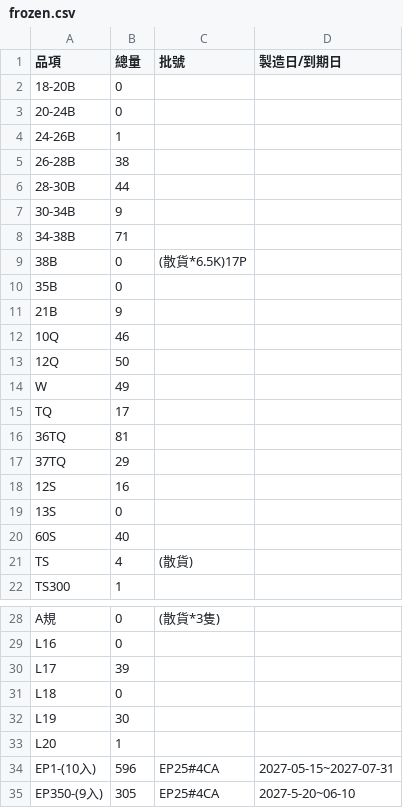
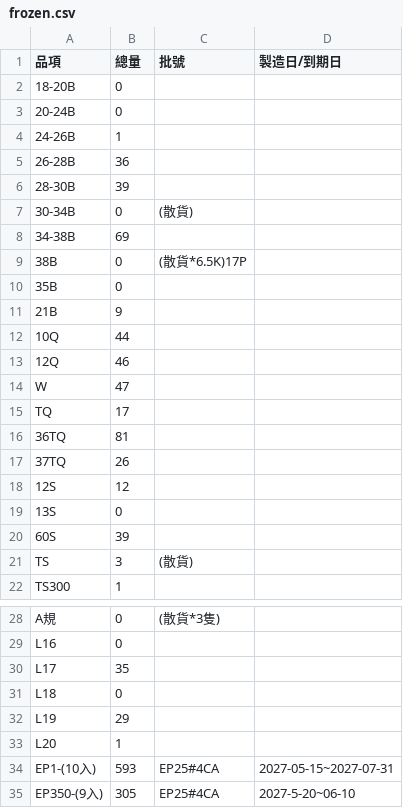
Before and after one commit to mingfonglpg-bit/-, a CSV file: frozen.csv, drawn as a sheet; only a part is shown, gaps mark what is left out; the diff covers the shown part only.

```diff
--- a/frozen.csv
+++ b/frozen.csv
@@ -4,6 +4,6 @@
 24-26B,1,,
-26-28B,38,,
-28-30B,44,,
-30-34B,9,,
-34-38B,71,,
+26-28B,36,,
+28-30B,39,,
+30-34B,0,(散貨),
+34-38B,69,,
 38B,0,(散貨*6.5K)17P,
@@ -11,12 +11,12 @@
 21B,9,,
-10Q,46,,
-12Q,50,,
-W,49,,
+10Q,44,,
+12Q,46,,
+W,47,,
 TQ,17,,
 36TQ,81,,
-37TQ,29,,
-12S,16,,
+37TQ,26,,
+12S,12,,
 13S,0,,
-60S,40,,
-TS,4,(散貨),
+60S,39,,
+TS,3,(散貨),
 TS300,1,,
@@ -29,7 +29,7 @@ A規,0,(散貨*3隻),
 L16,0,,
-L17,39,,
+L17,35,,
 L18,0,,
-L19,30,,
+L19,29,,
 L20,1,,
-EP1-(10入),596,EP25#4CA,2027-05-15~2027-07-31
+EP1-(10入),593,EP25#4CA,2027-05-15~2027-07-31
 EP350-(9入),305,EP25#4CA,2027-5-20~06-10
```
Also changed, not shown: 1 added row and 30 edited cells elsewhere in this file, beef.csv, chilled.csv.
